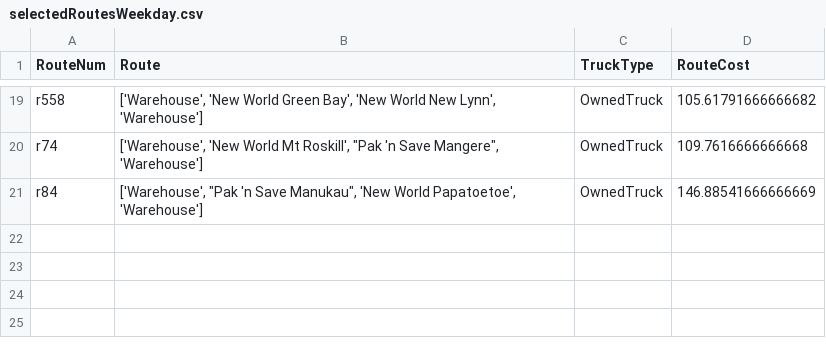
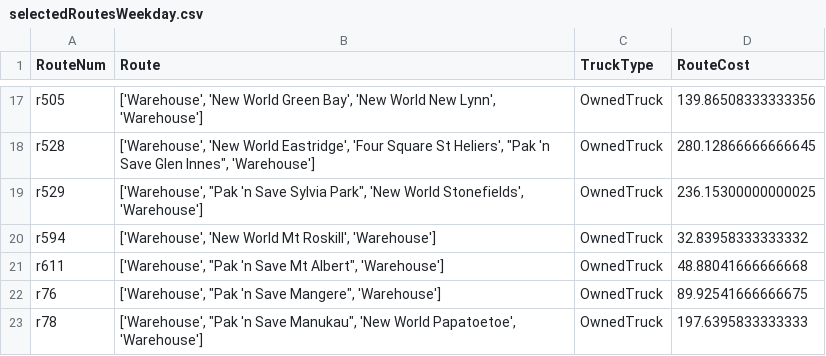
Before and after one commit to aguo921/engsci263-or-project, a CSV file: linear-program/output/selectedRoutesWeekday.csv, drawn as a sheet; only a part is shown, gaps mark what is left out; removed rows and columns are numbered as before the commit, all else as after; the diff covers the shown part only; the diff names each change by its address in the sheet, - before the commit and + after, or states it on an @@ line.

Commit message:
Re-solve linear program considering traffic

```diff
--- a/linear-program/output/selectedRoutesWeekday.csv
+++ b/linear-program/output/selectedRoutesWeekday.csv
-A17 (RouteNum): r558
+A17 (RouteNum): r505
-D17 (RouteCost): 105.61791666666682
+D17 (RouteCost): 139.86508333333356
-row 20: r74 | ['Warehouse', 'New World Mt Roskill', "Pak 'n Save Mangere", 'Warehouse'] | OwnedTruck | 109.7616666666668
+row 18: r528 | ['Warehouse', 'New World Eastridge', 'Four Square St Heliers', "Pak 'n Save Glen Innes", 'Warehouse'] | OwnedTruck | 280.12866666666645
+row 19: r529 | ['Warehouse', "Pak 'n Save Sylvia Park", 'New World Stonefields', 'Warehouse'] | OwnedTruck | 236.15300000000025
+row 20: r594 | ['Warehouse', 'New World Mt Roskill', 'Warehouse'] | OwnedTruck | 32.83958333333332
+row 21: r611 | ['Warehouse', "Pak 'n Save Mt Albert", 'Warehouse'] | OwnedTruck | 48.88041666666668
+row 22: r76 | ['Warehouse', "Pak 'n Save Mangere", 'Warehouse'] | OwnedTruck | 89.92541666666675
-A23 (RouteNum): r84
+A23 (RouteNum): r78
-D23 (RouteCost): 146.88541666666669
+D23 (RouteCost): 197.6395833333333
```
Also changed, not shown: 8 added rows, 10 removed rows and 14 edited cells elsewhere in this file, linear-program/output/selectedRoutesSaturday.csv, 2 other files.
